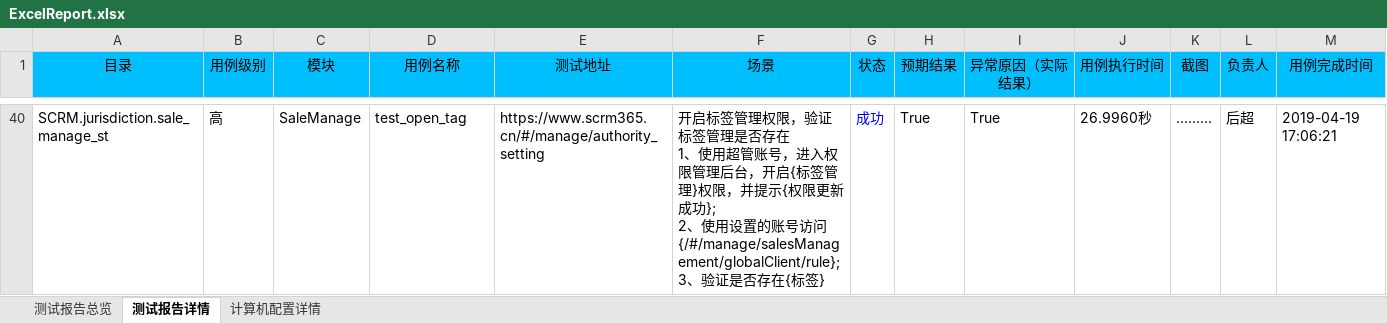
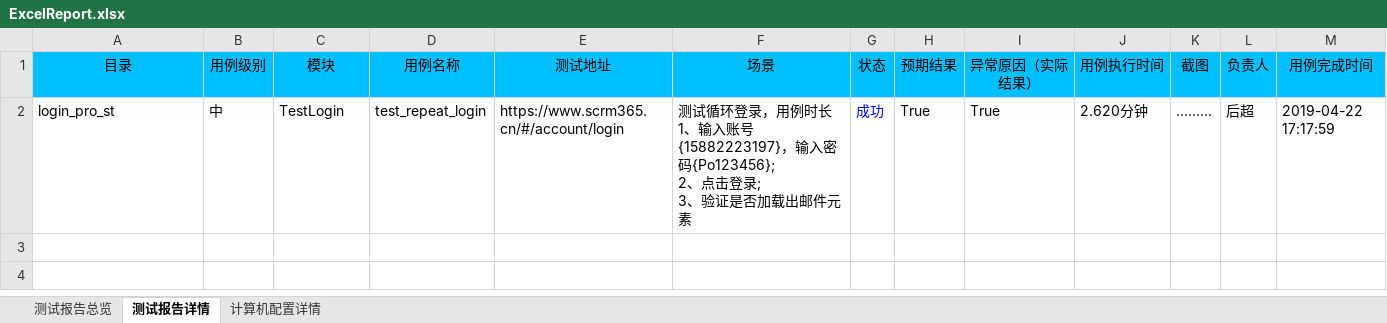
Before and after one commit to houc/MyCode, an Excel workbook: report/ExcelReport.xlsx, sheet 测试报告详情, drawn as a sheet; only a part is shown, gaps mark what is left out; values as stored, in another font and other column widths than the file's, no borders; charts and pictures not drawn; addresses are those after the commit; ↵ is a line break in a cell; the diff covers the shown part only; the diff names each change by its address in the sheet, - before the commit and + after, or states it on an @@ line.

```diff
--- a/report/ExcelReport.xlsx (sheet 测试报告详情)
+++ b/report/ExcelReport.xlsx (sheet 测试报告详情)
-A2 (目录): SCRM.jurisdiction.sale_manage_st
+A2 (目录): login_pro_st
-B2 (用例级别): 高
+B2 (用例级别): 中
-C2 (模块): SaleManage
+C2 (模块): TestLogin
-D2 (用例名称): test_open_tag
+D2 (用例名称): test_repeat_login
-E2 (测试地址): https://www.scrm365.cn/#/manage/authority_setting
+E2 (测试地址): https://www.scrm365.cn/#/account/login
-F2 (场景): 开启标签管理权限，验证标签管理是否存在 ↵ 1、使用超管账号，进入权限管理后台，开启{标签管理}权限，并提示{权限更新成功}; ↵ 2、使用设置的账号访问{/#/manage/salesManagement/globalClient/rule}; ↵ 3、验证是否存在{标签}
+F2 (场景): 测试循环登录，用例时长 ↵ 1、输入账号{15882223197}，输入密码{Po123456}; ↵ 2、点击登录; ↵ 3、验证是否加载出邮件元素
-J2 (用例执行时间): 26.9960秒
+J2 (用例执行时间): 2.620分钟
-M2 (用例完成时间): 2019-04-19 17:06:21
+M2 (用例完成时间): 2019-04-22 17:17:59
```
Also changed, not shown: 38 removed rows elsewhere in this sheet, sheet 测试报告总览, sheet 计算机配置详情, charts or pictures, 8 other files.
